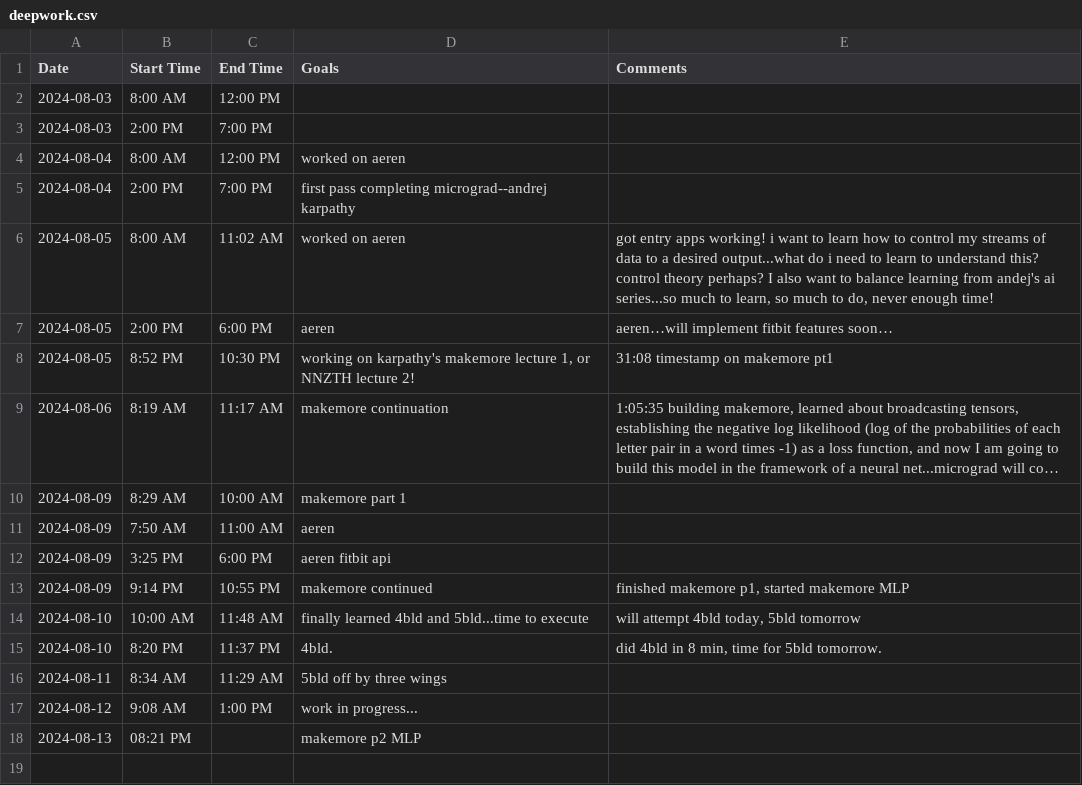
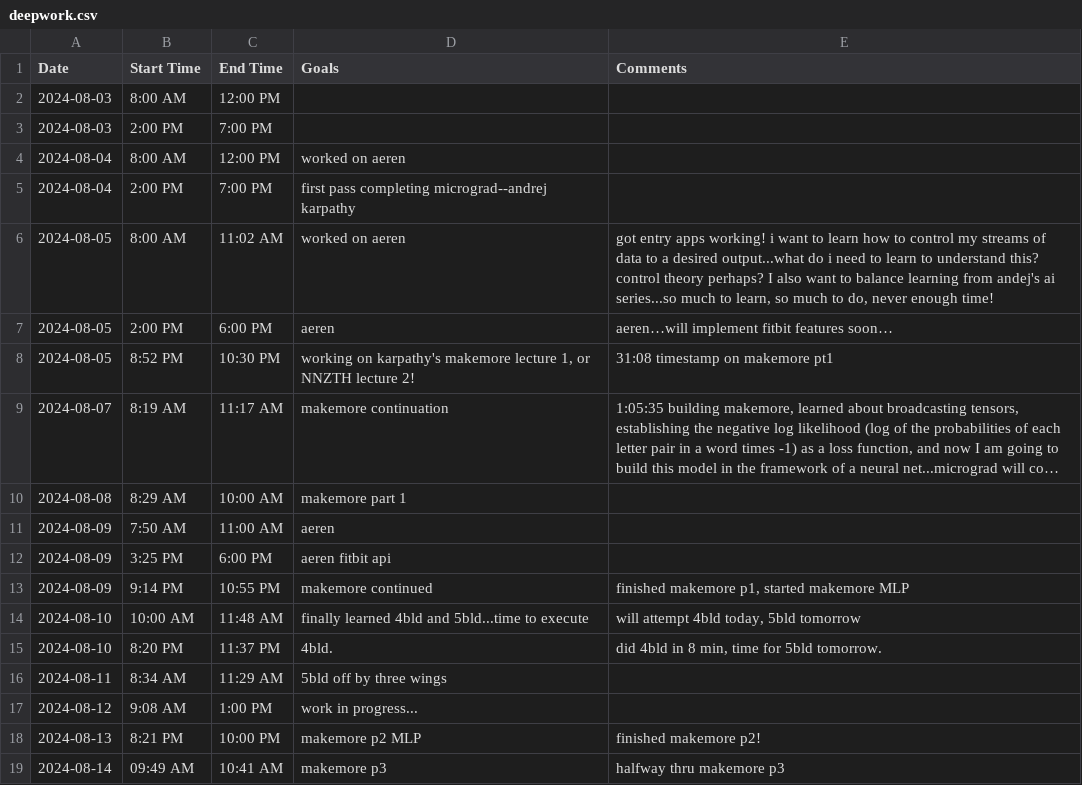
Before and after one commit to jerichlee2/aeren, a CSV file: csv/deepwork.csv, drawn as a sheet; long unchanged cells end in …; the diff names each change by its address in the sheet, - before the commit and + after, or states it on an @@ line.

```diff
--- a/csv/deepwork.csv
+++ b/csv/deepwork.csv
-A9 (Date): 2024-08-06
+A9 (Date): 2024-08-07
-A10 (Date): 2024-08-09
+A10 (Date): 2024-08-08
-B18 (Start Time): 08:21 PM
+B18 (Start Time): 8:21 PM
-C18 (End Time): (empty)
+C18 (End Time): 10:00 PM
-E18 (Comments): (empty)
+E18 (Comments): finished makemore p2!
+row 19: 2024-08-14 | 09:49 AM | 10:41 AM | makemore p3 | halfway thru makemore p3
```
Also changed, not shown: csv/books.csv, csv/diet.csv, 14 other files.
